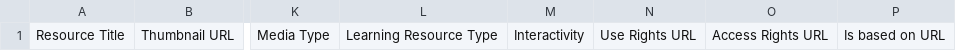
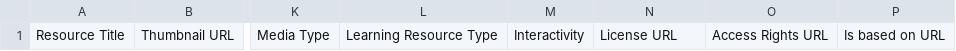
Before and after one commit to easypublish/EasyPublish, a CSV file: template.csv, drawn as a sheet; only a part is shown, gaps mark what is left out; the diff names each change by its address in the sheet, - before the commit and + after, or states it on an @@ line.

Commit message:
switch useRightsURL to license

```diff
--- a/template.csv
+++ b/template.csv
-N1: Use Rights URL
+N1: License URL
```
Also changed, not shown: 4 other files.
